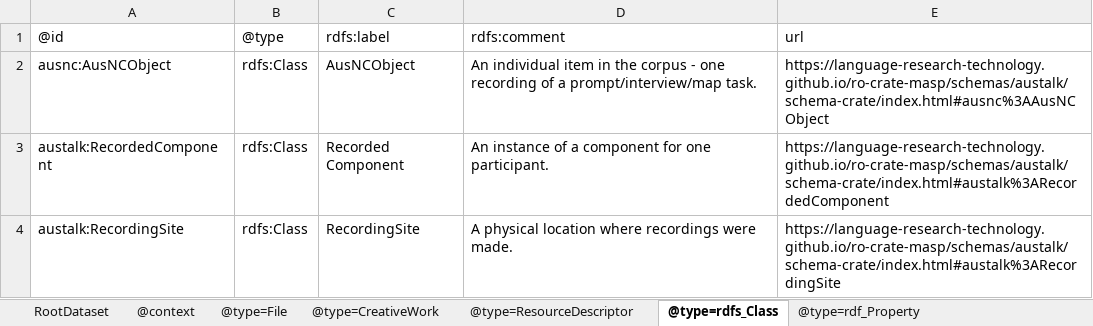
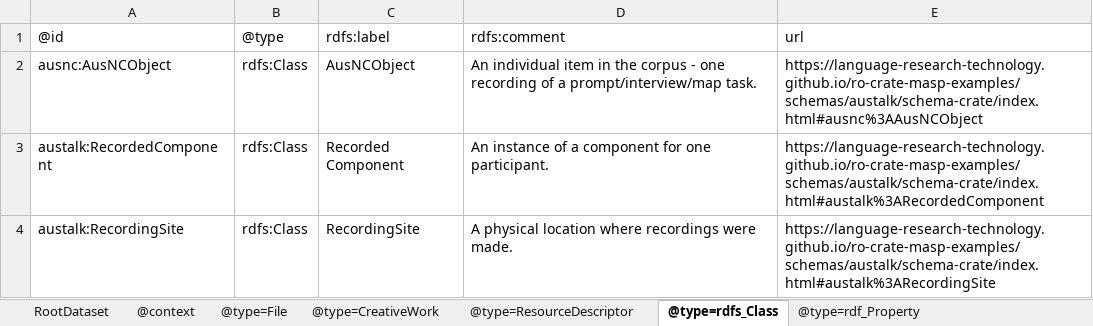
Before and after one commit to Language-Research-Technology/ro-crate-masp-examples, an Excel workbook: schemas/austalk/schema-crate/ro-crate-metadata.xlsx, sheet @type=rdfs_Class, drawn as a sheet; values as stored, in another font and other column widths than the file's, no borders; the diff names each change by its address in the sheet, - before the commit and + after, or states it on an @@ line.

```diff
--- a/schemas/austalk/schema-crate/ro-crate-metadata.xlsx (sheet @type=rdfs_Class)
+++ b/schemas/austalk/schema-crate/ro-crate-metadata.xlsx (sheet @type=rdfs_Class)
-E2: https://language-research-technology.github.io/ro-crate-masp/schemas/austalk/schema-crate/index.html#ausnc%3AAusNCObject
+E2: https://language-research-technology.github.io/ro-crate-masp-examples/schemas/austalk/schema-crate/index.html#ausnc%3AAusNCObject
-E3: https://language-research-technology.github.io/ro-crate-masp/schemas/austalk/schema-crate/index.html#austalk%3ARecordedComponent
+E3: https://language-research-technology.github.io/ro-crate-masp-examples/schemas/austalk/schema-crate/index.html#austalk%3ARecordedComponent
-E4: https://language-research-technology.github.io/ro-crate-masp/schemas/austalk/schema-crate/index.html#austalk%3ARecordingSite
+E4: https://language-research-technology.github.io/ro-crate-masp-examples/schemas/austalk/schema-crate/index.html#austalk%3ARecordingSite
```
Also changed, not shown: sheet @type=rdf_Property, sheet @type=DefinedTerm, sheet @type=DefinedTermSet, profiles/ldac-dmlex/profile-crate/ro-crate-metadata.xlsx, profiles/ro-crate-2/profile-crate/ro-crate-metadata.xlsx, 18 other files.
